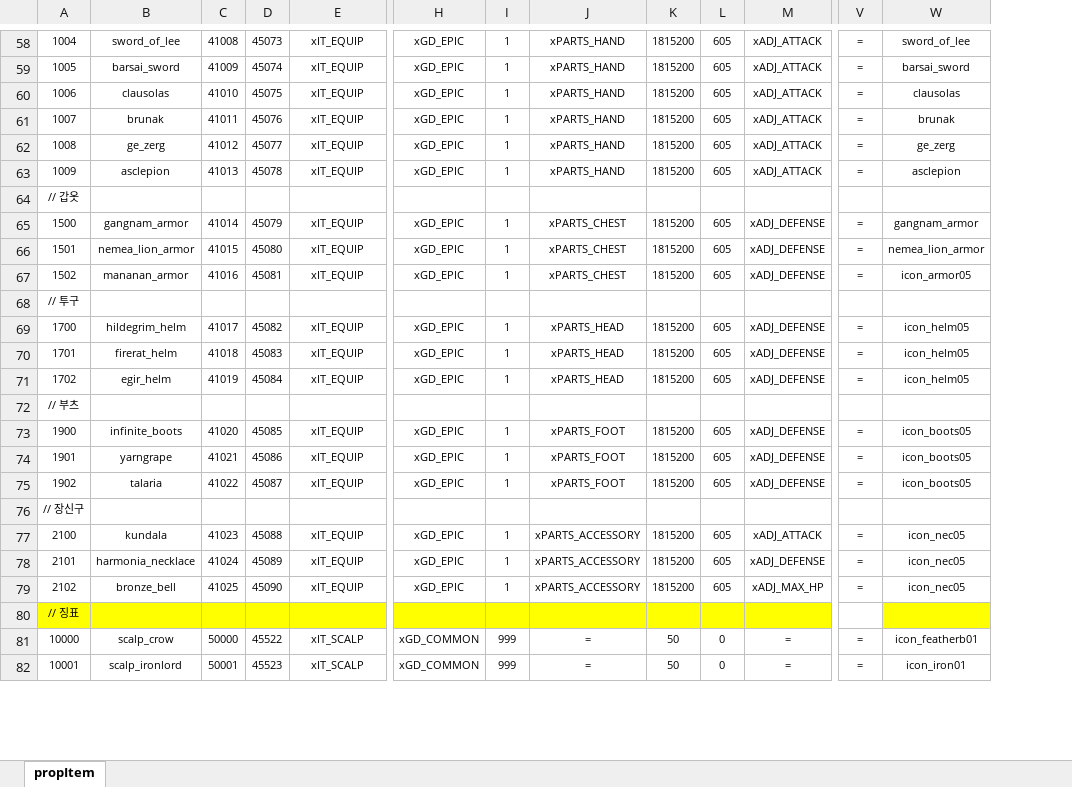
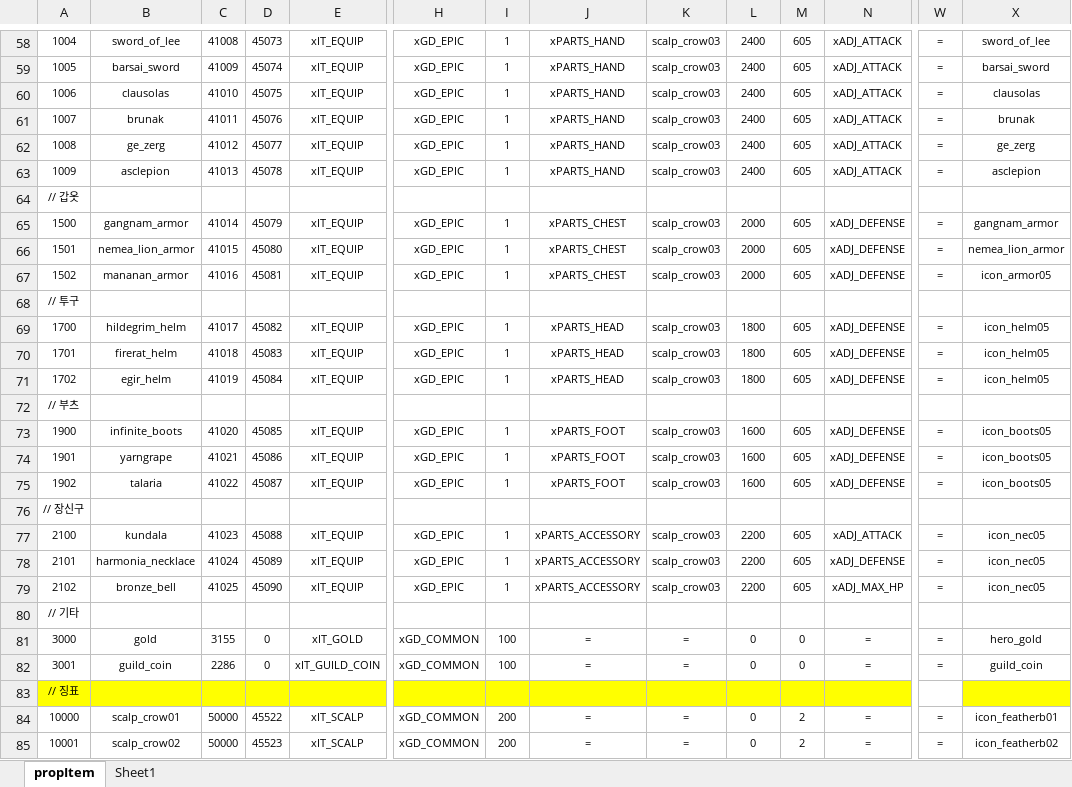
Before and after one commit to uvbs/tama, an Excel workbook: Caribe/App/Resource/prop/propItem.xlsx, sheet propItem, drawn as a sheet; only a part is shown, gaps mark what is left out; values as stored, in another font and other column widths than the file's, no borders; addresses are those after the commit; rows hold the shown columns only; the diff covers the shown part only; the diff names each change by its address in the sheet, - before the commit and + after, or states it on an @@ line.

```diff
--- a/Caribe/App/Resource/prop/propItem.xlsx (sheet propItem)
+++ b/Caribe/App/Resource/prop/propItem.xlsx (sheet propItem)
+sheet tab: Sheet1
+column K, rows 58-79: scalp_crow03 | scalp_crow03 | scalp_crow03 | scalp_crow03 | scalp_crow03 | scalp_crow03 |  | scalp_crow03 | scalp_crow03 | scalp_crow03 |  | scalp_crow03 | scalp_crow03 | scalp_crow03 |  | scalp_crow03 | scalp_crow03 | scalp_crow03 |  | scalp_crow03 | scalp_crow03 | scalp_crow03; rows 84-85: = | =
-L58:L63: 1815200
+L58:L63: 2400
-L65:L67: 1815200
+L65:L67: 2000
-L69:L71: 1815200
+L69:L71: 1800
-L73:L75: 1815200
+L73:L75: 1600
-L77:L79: 1815200
+L77:L79: 2200
+row 80: // 기타
+row 81: 3000 | gold | 3155 | 0 | xIT_GOLD | xGD_COMMON | 100 | = | = | 0 | 0 | = | = | hero_gold
+row 82: 3001 | guild_coin | 2286 | 0 | xIT_GUILD_COIN | xGD_COMMON | 100 | = | = | 0 | 0 | = | = | guild_coin
-B84: scalp_crow
+B84: scalp_crow01
-I84:I85: 999
+I84:I85: 200
-L84:L85: 50
+L84:L85: 0
-M84:M85: 0
+M84:M85: 2
-B85: scalp_ironlord
+B85: scalp_crow02
-C85: 50001
+C85: 50000
-X85: icon_iron01
+X85: icon_featherb02
```
Also changed, not shown: 15 added rows and 82 edited cells elsewhere in this sheet, 41 other files.
